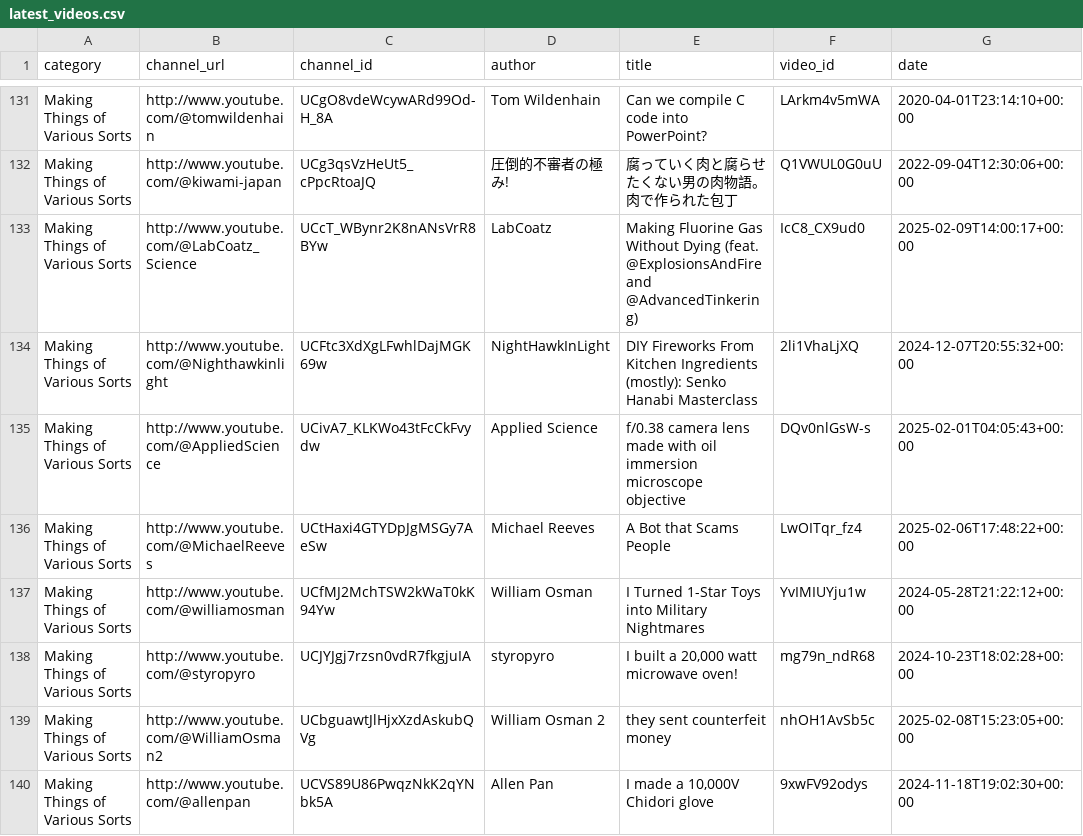
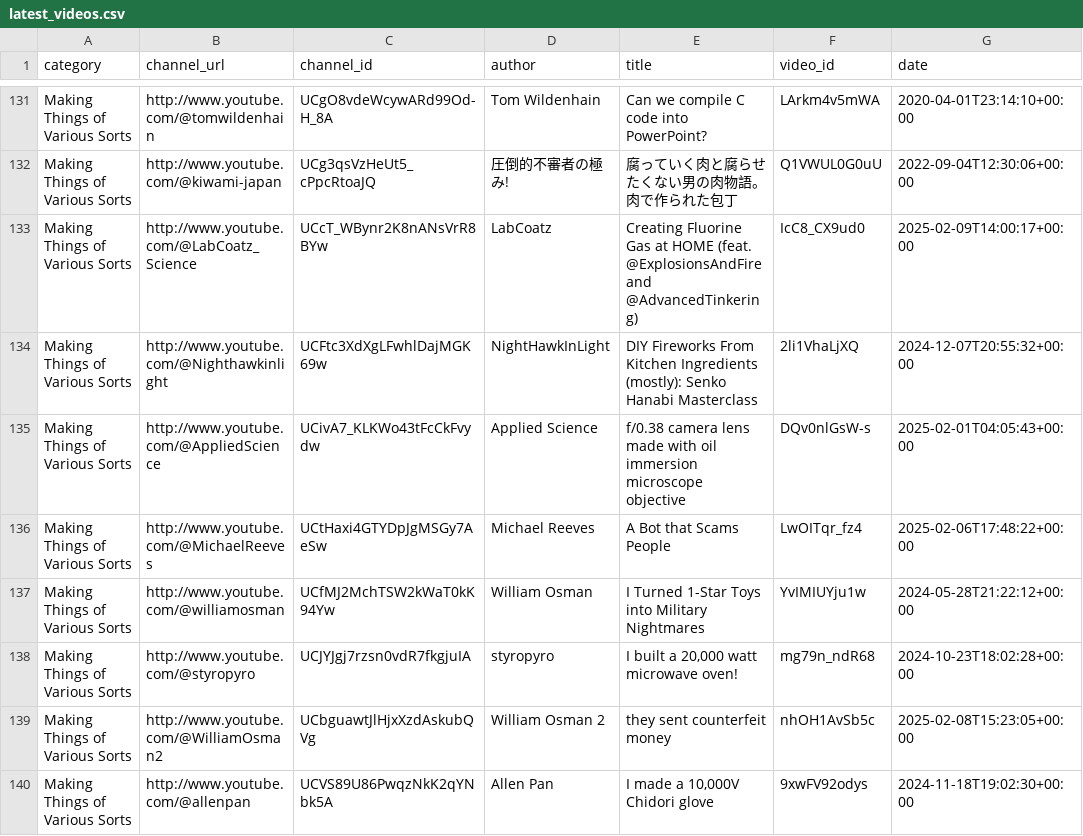
Before and after one commit to RMWinslow/ytrss, a CSV file: latest_videos.csv, drawn as a sheet; only a part is shown, gaps mark what is left out.

```diff
--- a/latest_videos.csv
+++ b/latest_videos.csv
@@ -132,3 +132,3 @@ Making Things of Various Sorts,http://www.youtube.com/@tomwildenhain,UCgO8vdeWcy
 Making Things of Various Sorts,http://www.youtube.com/@kiwami-japan,UCg3qsVzHeUt5_cPpcRtoaJQ,圧倒的不審者の極み!,腐っていく肉と腐らせたくない男の肉物語。肉で作られた包丁,Q1VWUL0G0uU,2022-09-04T12:30:06+00:00
-Making Things of Various Sorts,http://www.youtube.com/@LabCoatz_Science,UCcT_WBynr2K8nANsVrR8BYw,LabCoatz,Making Fluorine Gas Without Dying (feat. @ExplosionsAndFire and @AdvancedTinkering),IcC8_CX9ud0,2025-02-09T14:00:17+00:00
+Making Things of Various Sorts,http://www.youtube.com/@LabCoatz_Science,UCcT_WBynr2K8nANsVrR8BYw,LabCoatz,Creating Fluorine Gas at HOME (feat. @ExplosionsAndFire and @AdvancedTinkering),IcC8_CX9ud0,2025-02-09T14:00:17+00:00
 Making Things of Various Sorts,http://www.youtube.com/@Nighthawkinlight,UCFtc3XdXgLFwhlDajMGK69w,NightHawkInLight,DIY Fireworks From Kitchen Ingredients (mostly): Senko Hanabi Masterclass,2li1VhaLjXQ,2024-12-07T20:55:32+00:00
```
Also changed, not shown: 1 other file.
